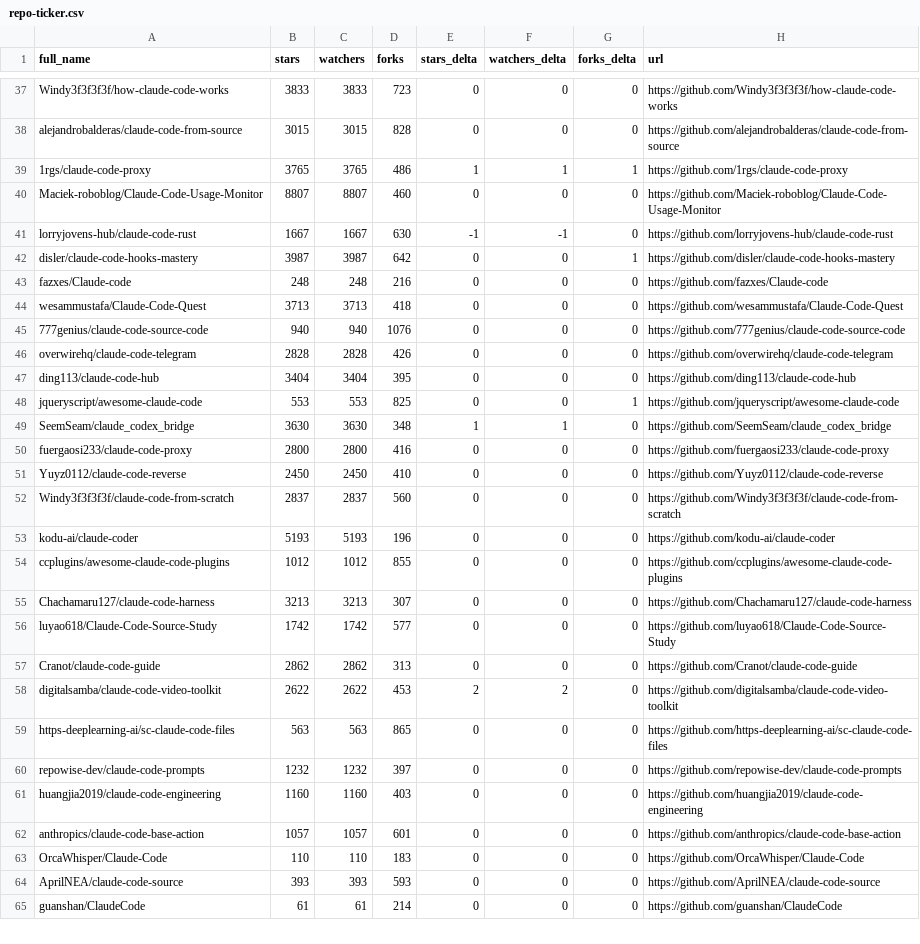
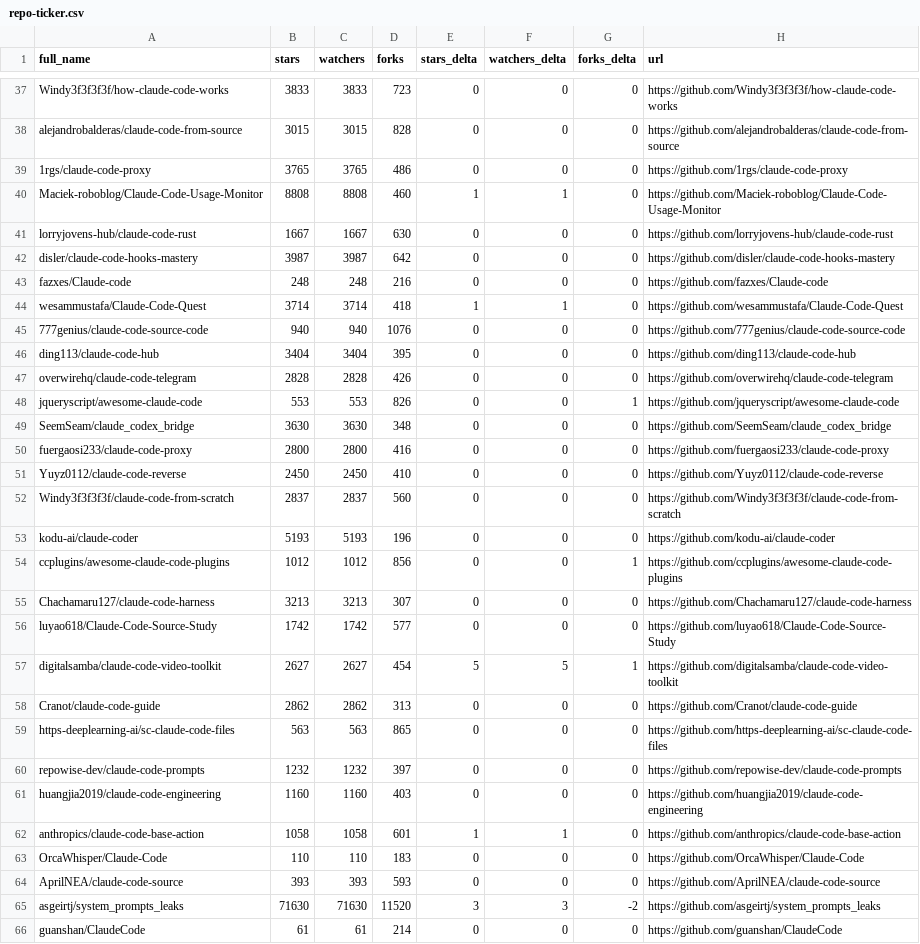
Before and after one commit to abgulati/awesome-claude-code, a CSV file: data/repo-ticker.csv, drawn as a sheet; only a part is shown, gaps mark what is left out; the diff covers the shown part only.

```diff
--- a/data/repo-ticker.csv
+++ b/data/repo-ticker.csv
@@ -38,13 +38,13 @@ Windy3f3f3f3f/how-claude-code-works,3833,3833,723,0,0,0,https://github.com/Windy
 alejandrobalderas/claude-code-from-source,3015,3015,828,0,0,0,https://github.com/alejandrobalderas/claude-code-from-source
-1rgs/claude-code-proxy,3765,3765,486,1,1,1,https://github.com/1rgs/claude-code-proxy
-Maciek-roboblog/Claude-Code-Usage-Monitor,8807,8807,460,0,0,0,https://github.com/Maciek-roboblog/Claude-Code-Usage-Monitor
-lorryjovens-hub/claude-code-rust,1667,1667,630,-1,-1,0,https://github.com/lorryjovens-hub/claude-code-rust
-disler/claude-code-hooks-mastery,3987,3987,642,0,0,1,https://github.com/disler/claude-code-hooks-mastery
+1rgs/claude-code-proxy,3765,3765,486,0,0,0,https://github.com/1rgs/claude-code-proxy
+Maciek-roboblog/Claude-Code-Usage-Monitor,8808,8808,460,1,1,0,https://github.com/Maciek-roboblog/Claude-Code-Usage-Monitor
+lorryjovens-hub/claude-code-rust,1667,1667,630,0,0,0,https://github.com/lorryjovens-hub/claude-code-rust
+disler/claude-code-hooks-mastery,3987,3987,642,0,0,0,https://github.com/disler/claude-code-hooks-mastery
 fazxes/Claude-code,248,248,216,0,0,0,https://github.com/fazxes/Claude-code
-wesammustafa/Claude-Code-Quest,3713,3713,418,0,0,0,https://github.com/wesammustafa/Claude-Code-Quest
+wesammustafa/Claude-Code-Quest,3714,3714,418,1,1,0,https://github.com/wesammustafa/Claude-Code-Quest
 777genius/claude-code-source-code,940,940,1076,0,0,0,https://github.com/777genius/claude-code-source-code
+ding113/claude-code-hub,3404,3404,395,0,0,0,https://github.com/ding113/claude-code-hub
 overwirehq/claude-code-telegram,2828,2828,426,0,0,0,https://github.com/overwirehq/claude-code-telegram
-ding113/claude-code-hub,3404,3404,395,0,0,0,https://github.com/ding113/claude-code-hub
-jqueryscript/awesome-claude-code,553,553,825,0,0,1,https://github.com/jqueryscript/awesome-claude-code
-SeemSeam/claude_codex_bridge,3630,3630,348,1,1,0,https://github.com/SeemSeam/claude_codex_bridge
+jqueryscript/awesome-claude-code,553,553,826,0,0,1,https://github.com/jqueryscript/awesome-claude-code
+SeemSeam/claude_codex_bridge,3630,3630,348,0,0,0,https://github.com/SeemSeam/claude_codex_bridge
 fuergaosi233/claude-code-proxy,2800,2800,416,0,0,0,https://github.com/fuergaosi233/claude-code-proxy
@@ -53,7 +53,7 @@ Windy3f3f3f3f/claude-code-from-scratch,2837,2837,560,0,0,0,https://github.com/Wi
 kodu-ai/claude-coder,5193,5193,196,0,0,0,https://github.com/kodu-ai/claude-coder
-ccplugins/awesome-claude-code-plugins,1012,1012,855,0,0,0,https://github.com/ccplugins/awesome-claude-code-plugins
+ccplugins/awesome-claude-code-plugins,1012,1012,856,0,0,1,https://github.com/ccplugins/awesome-claude-code-plugins
 Chachamaru127/claude-code-harness,3213,3213,307,0,0,0,https://github.com/Chachamaru127/claude-code-harness
 luyao618/Claude-Code-Source-Study,1742,1742,577,0,0,0,https://github.com/luyao618/Claude-Code-Source-Study
+digitalsamba/claude-code-video-toolkit,2627,2627,454,5,5,1,https://github.com/digitalsamba/claude-code-video-toolkit
 Cranot/claude-code-guide,2862,2862,313,0,0,0,https://github.com/Cranot/claude-code-guide
-digitalsamba/claude-code-video-toolkit,2622,2622,453,2,2,0,https://github.com/digitalsamba/claude-code-video-toolkit
 https-deeplearning-ai/sc-claude-code-files,563,563,865,0,0,0,https://github.com/https-deeplearning-ai/sc-claude-code-files
@@ -61,5 +61,6 @@ repowise-dev/claude-code-prompts,1232,1232,397,0,0,0,https://github.com/repowise
 huangjia2019/claude-code-engineering,1160,1160,403,0,0,0,https://github.com/huangjia2019/claude-code-engineering
-anthropics/claude-code-base-action,1057,1057,601,0,0,0,https://github.com/anthropics/claude-code-base-action
+anthropics/claude-code-base-action,1058,1058,601,1,1,0,https://github.com/anthropics/claude-code-base-action
 OrcaWhisper/Claude-Code,110,110,183,0,0,0,https://github.com/OrcaWhisper/Claude-Code
 AprilNEA/claude-code-source,393,393,593,0,0,0,https://github.com/AprilNEA/claude-code-source
+asgeirtj/system_prompts_leaks,71630,71630,11520,3,3,-2,https://github.com/asgeirtj/system_prompts_leaks
 guanshan/ClaudeCode,61,61,214,0,0,0,https://github.com/guanshan/ClaudeCode
```
Also changed, not shown: 1 added row, 2 removed rows, 1 moved row and 100 edited cells elsewhere in this file, 4 other files.
